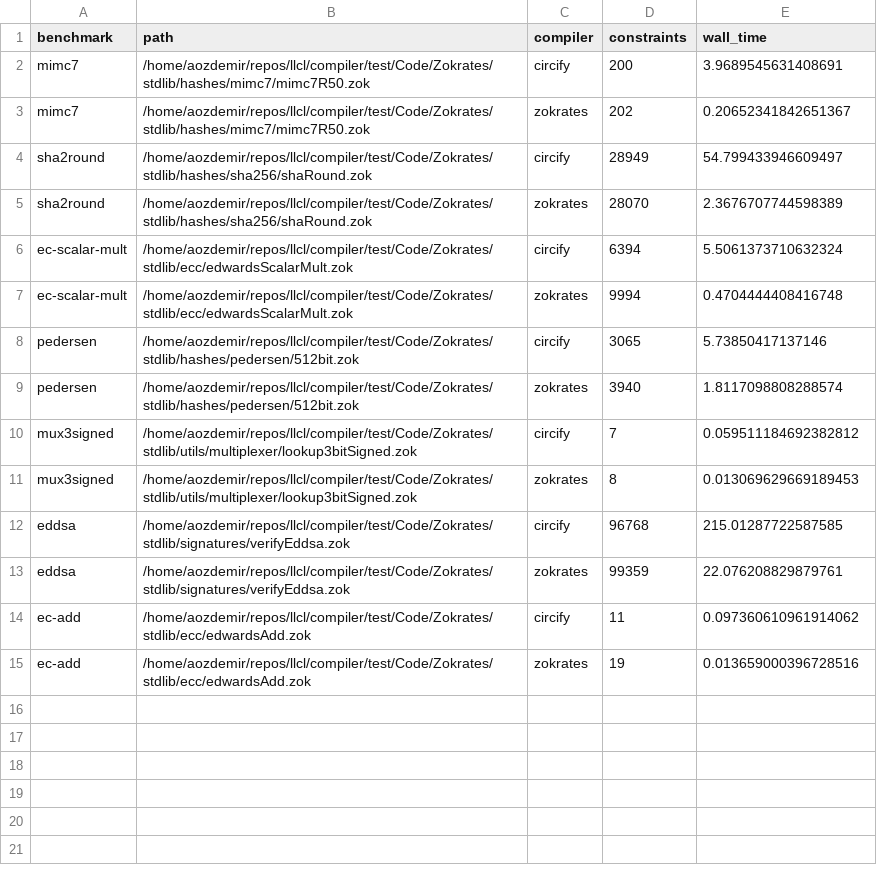
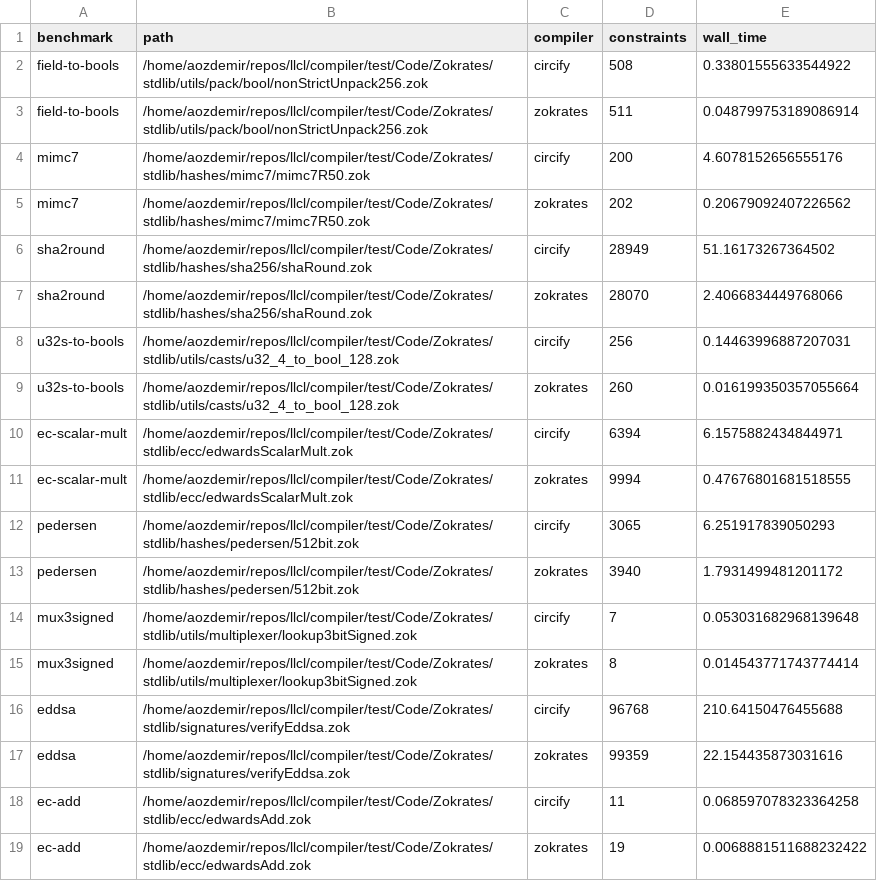
Before and after one commit to circify/compiler, a CSV file: eval/zokrates/results.csv, drawn as a sheet.

Commit message:
Add full zokrates stdlib to eval

```diff
--- a/eval/zokrates/results.csv
+++ b/eval/zokrates/results.csv
@@ -1,15 +1,19 @@
 benchmark,path,compiler,constraints,wall_time
-mimc7,/home/aozdemir/repos/llcl/compiler/test/Code/Zokrates/stdlib/hashes/mimc7/mimc7R50.zok,circify,200,3.9689545631408691
-mimc7,/home/aozdemir/repos/llcl/compiler/test/Code/Zokrates/stdlib/hashes/mimc7/mimc7R50.zok,zokrates,202,0.20652341842651367
-sha2round,/home/aozdemir/repos/llcl/compiler/test/Code/Zokrates/stdlib/hashes/sha256/shaRound.zok,circify,28949,54.799433946609497
-sha2round,/home/aozdemir/repos/llcl/compiler/test/Code/Zokrates/stdlib/hashes/sha256/shaRound.zok,zokrates,28070,2.3676707744598389
-ec-scalar-mult,/home/aozdemir/repos/llcl/compiler/test/Code/Zokrates/stdlib/ecc/edwardsScalarMult.zok,circify,6394,5.5061373710632324
-ec-scalar-mult,/home/aozdemir/repos/llcl/compiler/test/Code/Zokrates/stdlib/ecc/edwardsScalarMult.zok,zokrates,9994,0.4704444408416748
-pedersen,/home/aozdemir/repos/llcl/compiler/test/Code/Zokrates/stdlib/hashes/pedersen/512bit.zok,circify,3065,5.73850417137146
-pedersen,/home/aozdemir/repos/llcl/compiler/test/Code/Zokrates/stdlib/hashes/pedersen/512bit.zok,zokrates,3940,1.8117098808288574
-mux3signed,/home/aozdemir/repos/llcl/compiler/test/Code/Zokrates/stdlib/utils/multiplexer/lookup3bitSigned.zok,circify,7,0.059511184692382812
-mux3signed,/home/aozdemir/repos/llcl/compiler/test/Code/Zokrates/stdlib/utils/multiplexer/lookup3bitSigned.zok,zokrates,8,0.013069629669189453
-eddsa,/home/aozdemir/repos/llcl/compiler/test/Code/Zokrates/stdlib/signatures/verifyEddsa.zok,circify,96768,215.01287722587585
-eddsa,/home/aozdemir/repos/llcl/compiler/test/Code/Zokrates/stdlib/signatures/verifyEddsa.zok,zokrates,99359,22.076208829879761
-ec-add,/home/aozdemir/repos/llcl/compiler/test/Code/Zokrates/stdlib/ecc/edwardsAdd.zok,circify,11,0.097360610961914062
-ec-add,/home/aozdemir/repos/llcl/compiler/test/Code/Zokrates/stdlib/ecc/edwardsAdd.zok,zokrates,19,0.013659000396728516
+field-to-bools,/home/aozdemir/repos/llcl/compiler/test/Code/Zokrates/stdlib/utils/pack/bool/nonStrictUnpack256.zok,circify,508,0.33801555633544922
+field-to-bools,/home/aozdemir/repos/llcl/compiler/test/Code/Zokrates/stdlib/utils/pack/bool/nonStrictUnpack256.zok,zokrates,511,0.048799753189086914
+mimc7,/home/aozdemir/repos/llcl/compiler/test/Code/Zokrates/stdlib/hashes/mimc7/mimc7R50.zok,circify,200,4.6078152656555176
+mimc7,/home/aozdemir/repos/llcl/compiler/test/Code/Zokrates/stdlib/hashes/mimc7/mimc7R50.zok,zokrates,202,0.20679092407226562
+sha2round,/home/aozdemir/repos/llcl/compiler/test/Code/Zokrates/stdlib/hashes/sha256/shaRound.zok,circify,28949,51.16173267364502
+sha2round,/home/aozdemir/repos/llcl/compiler/test/Code/Zokrates/stdlib/hashes/sha256/shaRound.zok,zokrates,28070,2.4066834449768066
+u32s-to-bools,/home/aozdemir/repos/llcl/compiler/test/Code/Zokrates/stdlib/utils/casts/u32_4_to_bool_128.zok,circify,256,0.14463996887207031
+u32s-to-bools,/home/aozdemir/repos/llcl/compiler/test/Code/Zokrates/stdlib/utils/casts/u32_4_to_bool_128.zok,zokrates,260,0.016199350357055664
+ec-scalar-mult,/home/aozdemir/repos/llcl/compiler/test/Code/Zokrates/stdlib/ecc/edwardsScalarMult.zok,circify,6394,6.1575882434844971
+ec-scalar-mult,/home/aozdemir/repos/llcl/compiler/test/Code/Zokrates/stdlib/ecc/edwardsScalarMult.zok,zokrates,9994,0.47676801681518555
+pedersen,/home/aozdemir/repos/llcl/compiler/test/Code/Zokrates/stdlib/hashes/pedersen/512bit.zok,circify,3065,6.251917839050293
+pedersen,/home/aozdemir/repos/llcl/compiler/test/Code/Zokrates/stdlib/hashes/pedersen/512bit.zok,zokrates,3940,1.7931499481201172
+mux3signed,/home/aozdemir/repos/llcl/compiler/test/Code/Zokrates/stdlib/utils/multiplexer/lookup3bitSigned.zok,circify,7,0.053031682968139648
+mux3signed,/home/aozdemir/repos/llcl/compiler/test/Code/Zokrates/stdlib/utils/multiplexer/lookup3bitSigned.zok,zokrates,8,0.014543771743774414
+eddsa,/home/aozdemir/repos/llcl/compiler/test/Code/Zokrates/stdlib/signatures/verifyEddsa.zok,circify,96768,210.64150476455688
+eddsa,/home/aozdemir/repos/llcl/compiler/test/Code/Zokrates/stdlib/signatures/verifyEddsa.zok,zokrates,99359,22.154435873031616
+ec-add,/home/aozdemir/repos/llcl/compiler/test/Code/Zokrates/stdlib/ecc/edwardsAdd.zok,circify,11,0.068597078323364258
+ec-add,/home/aozdemir/repos/llcl/compiler/test/Code/Zokrates/stdlib/ecc/edwardsAdd.zok,zokrates,19,0.0068881511688232422
```
Also changed, not shown: 2 other files.
